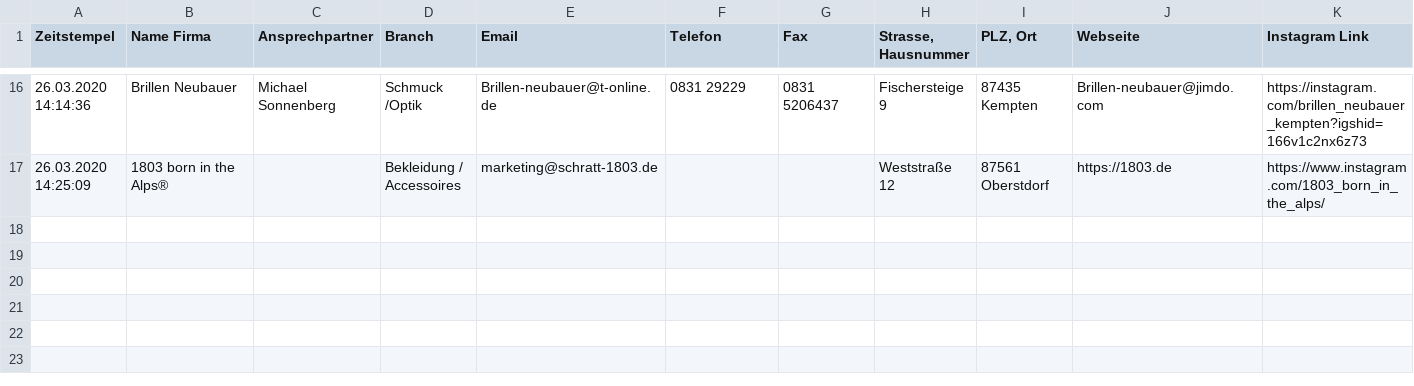
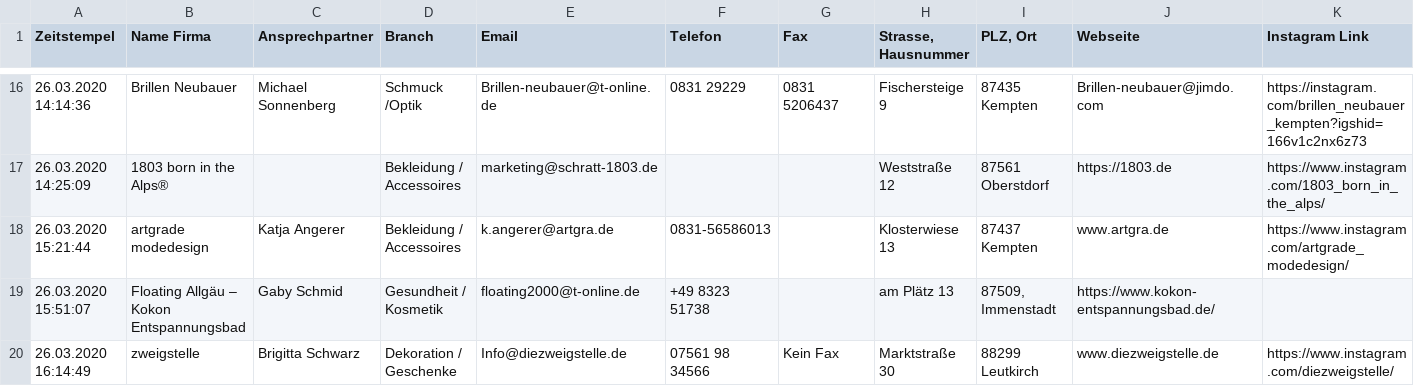
Before and after one commit to marcradziwill/tante-hilde, a CSV file: content/companies.csv, drawn as a sheet; only a part is shown, gaps mark what is left out; rows hold the shown columns only; the diff names each change by its address in the sheet, - before the commit and + after, or states it on an @@ line.

```diff
--- a/content/companies.csv
+++ b/content/companies.csv
+row 18: 26.03.2020 15:21:44 | artgrade modedesign | Katja Angerer | Bekleidung / Accessoires | k.angerer@artgra.de | 0831-56586013 |  | Klosterwiese 13 | 87437 Kempten | www.artgra.de | https://www.instagram.com/artgrade_modedesign/
+row 19: 26.03.2020 15:51:07 | Floating Allgäu – Kokon Entspannungsbad | Gaby Schmid | Gesundheit / Kosmetik | floating2000@t-online.de | +49 8323 51738 |  | am Plätz 13 | 87509, Immenstadt | https://www.kokon-entspannungsbad.de/
+row 20: 26.03.2020 16:14:49 | zweigstelle | Brigitta Schwarz | Dekoration / Geschenke | Info@diezweigstelle.de | 07561 98 34566 | Kein Fax | Marktstraße 30 | 88299 Leutkirch | www.diezweigstelle.de | https://www.instagram.com/diezweigstelle/
```
Also changed, not shown: 1 other file.
